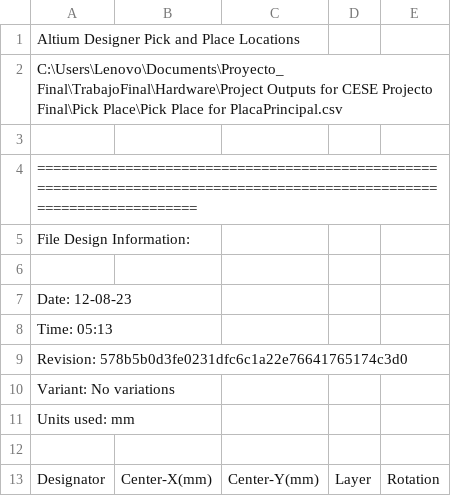
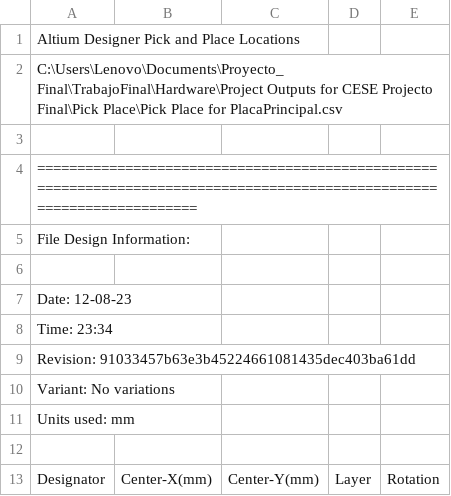
Before and after one commit to m-scasserra/TrabajoFinal, a CSV file: Hardware/Project Outputs for CESE Projecto Final/Pick Place/Pick Place for PlacaPrincipal.csv, drawn as a sheet; only a part is shown.

```diff
--- a/Hardware/Project Outputs for CESE Projecto Final/Pick Place/Pick Place for PlacaPrincipal.csv
+++ b/Hardware/Project Outputs for CESE Projecto Final/Pick Place/Pick Place for PlacaPrincipal.csv
@@ -7,4 +7,4 @@ File Design Information:
 Date:       12-08-23
-Time:       05:13
-Revision:   578b5b0d3fe0231dfc6c1a22e76641765174c3d0
+Time:       23:34
+Revision:   91033457b63e3b45224661081435dec403ba61dd
 Variant:    No variations
```
Also changed, not shown: 36 other files.
